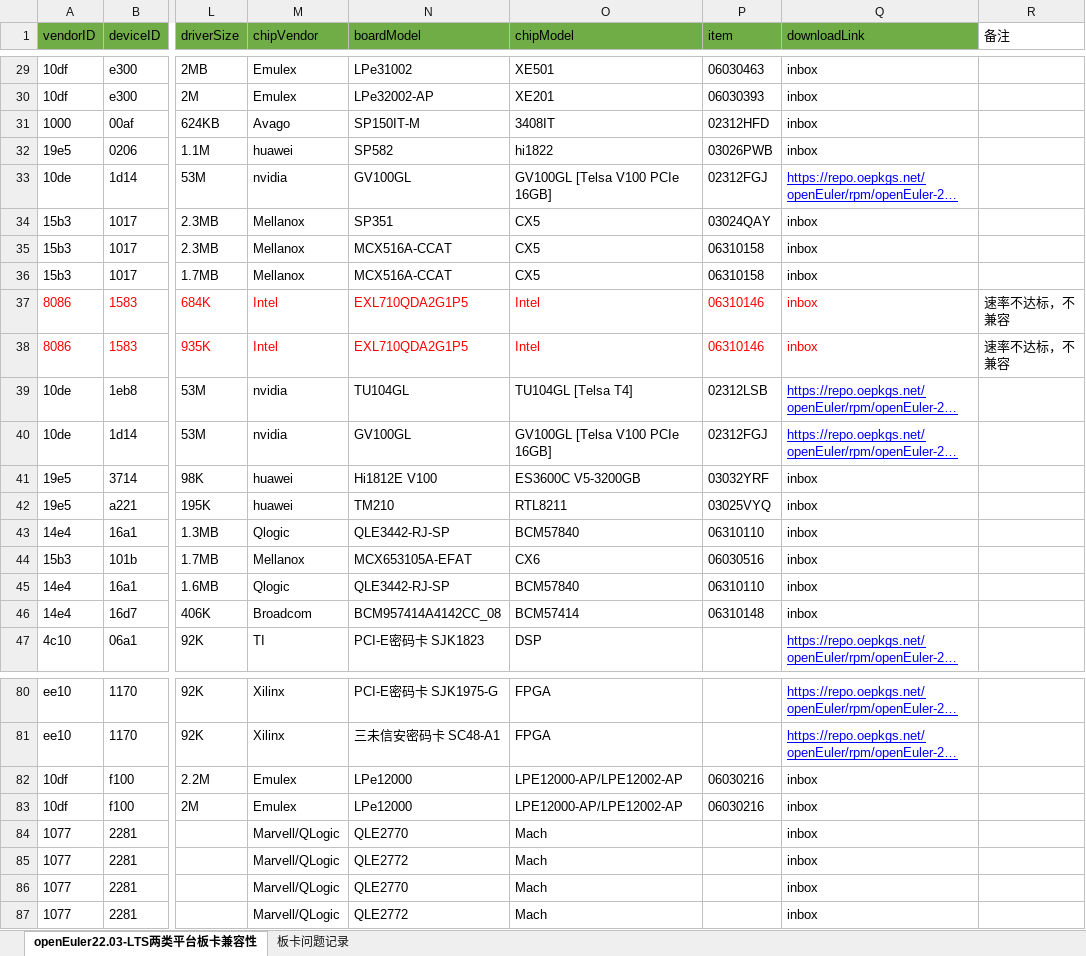
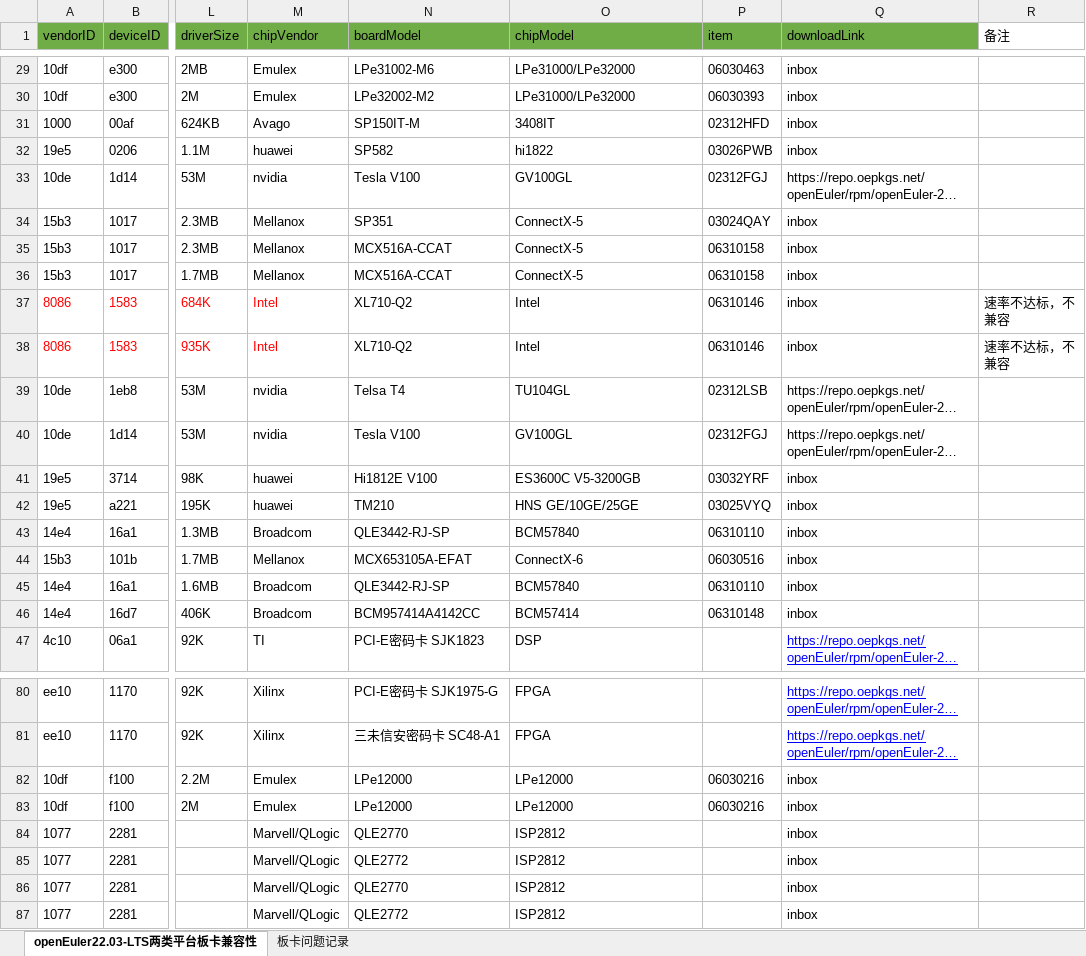
Before and after one commit to openeuler-mirror/website-v2, an Excel workbook: data/compatibility/openEuler22.03-LTS上两类平台板卡兼容清单.xlsx, sheet openEuler22.03-LTS两类平台板卡兼容性, drawn as a sheet; only a part is shown, gaps mark what is left out; long unchanged cells end in …; values as stored, in another font and other column widths than the file's, no borders; the diff covers the shown part only; the diff names each change by its address in the sheet, - before the commit and + after, or states it on an @@ line.

```diff
--- a/data/compatibility/openEuler22.03-LTS上两类平台板卡兼容清单.xlsx (sheet openEuler22.03-LTS两类平台板卡兼容性)
+++ b/data/compatibility/openEuler22.03-LTS上两类平台板卡兼容清单.xlsx (sheet openEuler22.03-LTS两类平台板卡兼容性)
-N29 (boardModel): LPe31002
+N29 (boardModel): LPe31002-M6
-O29 (chipModel): XE501
+O29 (chipModel): LPe31000/LPe32000
-N30 (boardModel): LPe32002-AP
+N30 (boardModel): LPe32002-M2
-O30 (chipModel): XE201
+O30 (chipModel): LPe31000/LPe32000
-N33 (boardModel): GV100GL
+N33 (boardModel): Tesla V100
-O33 (chipModel): GV100GL [Telsa V100 PCIe 16GB]
+O33 (chipModel): GV100GL
@@ Q33 underline: on → off, text colour: #0000FF → black @@
-O34:O36 (chipModel): CX5
+O34:O36 (chipModel): ConnectX-5
-N37:N38 (boardModel): EXL710QDA2G1P5
+N37:N38 (boardModel): XL710-Q2
-N37:Q38 text colour: #FF0000
+N37:Q38 text colour: black
-N39 (boardModel): TU104GL
+N39 (boardModel): Telsa T4
-O39 (chipModel): TU104GL [Telsa T4]
+O39 (chipModel): TU104GL
@@ Q39:Q40 underline: on → off, text colour: #0000FF → black @@
-N40 (boardModel): GV100GL
+N40 (boardModel): Tesla V100
-O40 (chipModel): GV100GL [Telsa V100 PCIe 16GB]
+O40 (chipModel): GV100GL
-O42 (chipModel): RTL8211
+O42 (chipModel): HNS GE/10GE/25GE
-M43 (chipVendor): Qlogic
+M43 (chipVendor): Broadcom
-O44 (chipModel): CX6
+O44 (chipModel): ConnectX-6
-M45 (chipVendor): Qlogic
+M45 (chipVendor): Broadcom
-N46 (boardModel): BCM957414A4142CC_08
+N46 (boardModel): BCM957414A4142CC
-O82:O83 (chipModel): LPE12000-AP/LPE12002-AP
+O82:O83 (chipModel): LPe12000
-O84:O87 (chipModel): Mach
+O84:O87 (chipModel): ISP2812
```
Also changed, not shown: 28 edited cells and cell formats elsewhere in this sheet, 2 other files.
